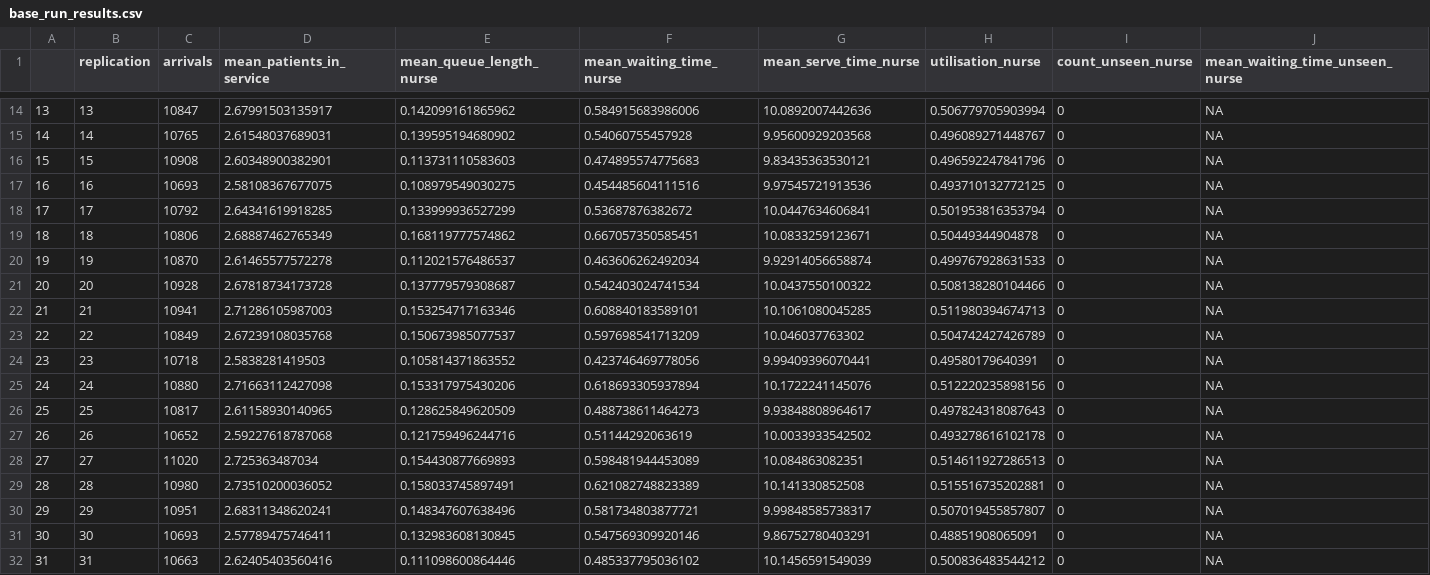
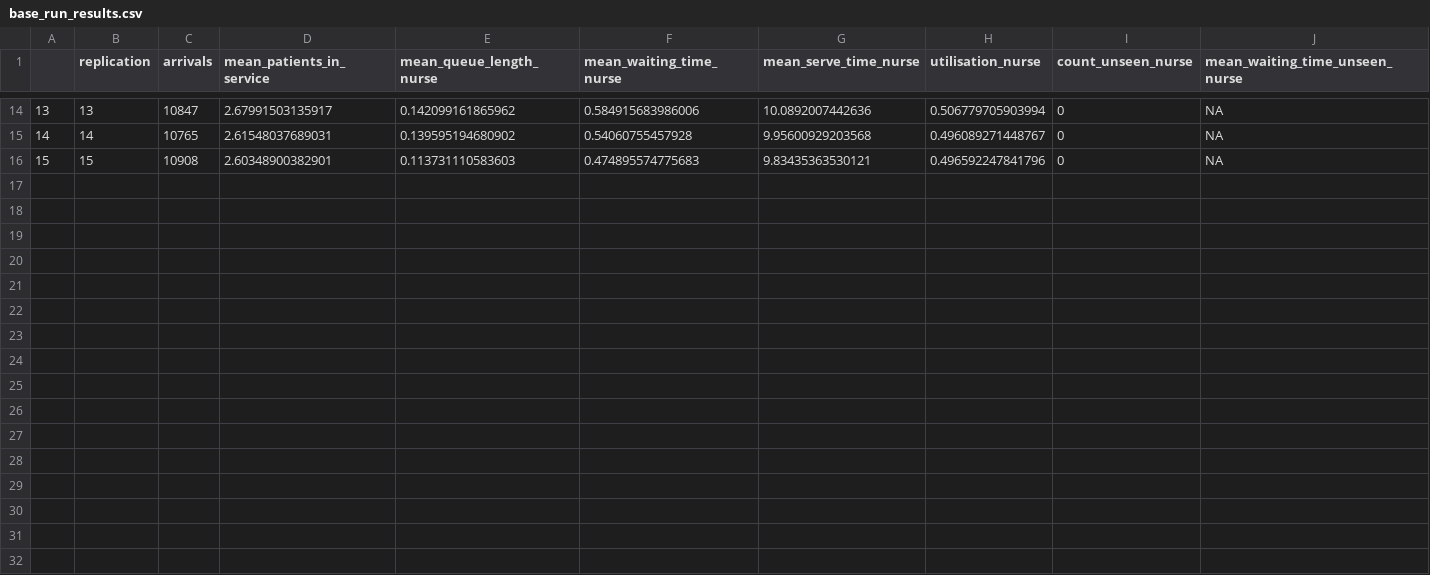
Before and after one commit to pythonhealthdatascience/rdesrap_mms, a CSV file: outputs/base_run_results.csv, drawn as a sheet; only a part is shown, gaps mark what is left out; the diff names each change by its address in the sheet, - before the commit and + after, or states it on an @@ line.

```diff
--- a/outputs/base_run_results.csv
+++ b/outputs/base_run_results.csv
-row 17: 16 | 16 | 10693 | 2.58108367677075 | 0.108979549030275 | 0.454485604111516 | 9.97545721913536 | 0.493710132772125 | 0 | NA
-row 18: 17 | 17 | 10792 | 2.64341619918285 | 0.133999936527299 | 0.53687876382672 | 10.0447634606841 | 0.501953816353794 | 0 | NA
-row 19: 18 | 18 | 10806 | 2.68887462765349 | 0.168119777574862 | 0.667057350585451 | 10.0833259123671 | 0.50449344904878 | 0 | NA
-row 20: 19 | 19 | 10870 | 2.61465577572278 | 0.112021576486537 | 0.463606262492034 | 9.92914056658874 | 0.499767928631533 | 0 | NA
-row 21: 20 | 20 | 10928 | 2.67818734173728 | 0.137779579308687 | 0.542403024741534 | 10.0437550100322 | 0.508138280104466 | 0 | NA
-row 22: 21 | 21 | 10941 | 2.71286105987003 | 0.153254717163346 | 0.608840183589101 | 10.1061080045285 | 0.511980394674713 | 0 | NA
-row 23: 22 | 22 | 10849 | 2.67239108035768 | 0.150673985077537 | 0.597698541713209 | 10.046037763302 | 0.504742427426789 | 0 | NA
-row 24: 23 | 23 | 10718 | 2.5838281419503 | 0.105814371863552 | 0.423746469778056 | 9.99409396070441 | 0.49580179640391 | 0 | NA
-row 25: 24 | 24 | 10880 | 2.71663112427098 | 0.153317975430206 | 0.618693305937894 | 10.1722241145076 | 0.512220235898156 | 0 | NA
-row 26: 25 | 25 | 10817 | 2.61158930140965 | 0.128625849620509 | 0.488738611464273 | 9.93848808964617 | 0.497824318087643 | 0 | NA
-row 27: 26 | 26 | 10652 | 2.59227618787068 | 0.121759496244716 | 0.51144292063619 | 10.0033933542502 | 0.493278616102178 | 0 | NA
-row 28: 27 | 27 | 11020 | 2.725363487034 | 0.154430877669893 | 0.598481944453089 | 10.084863082351 | 0.514611927286513 | 0 | NA
-row 29: 28 | 28 | 10980 | 2.73510200036052 | 0.158033745897491 | 0.621082748823389 | 10.141330852508 | 0.515516735202881 | 0 | NA
-row 30: 29 | 29 | 10951 | 2.68311348620241 | 0.148347607638496 | 0.581734803877721 | 9.99848585738317 | 0.507019455857807 | 0 | NA
-row 31: 30 | 30 | 10693 | 2.57789475746411 | 0.132983608130845 | 0.547569309920146 | 9.86752780403291 | 0.48851908065091 | 0 | NA
-row 32: 31 | 31 | 10663 | 2.62405403560416 | 0.111098600864446 | 0.485337795036102 | 10.1456591549039 | 0.500836483544212 | 0 | NA
```
Also changed, not shown: 25 other files.
